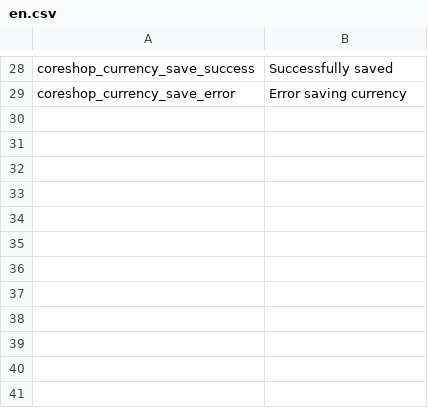
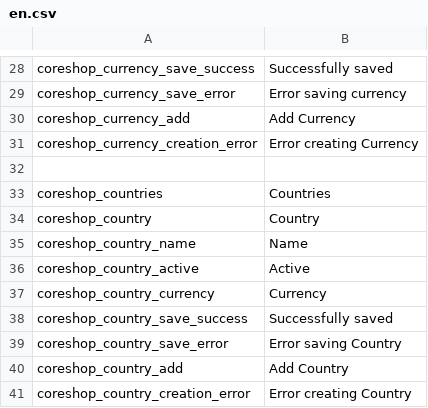
Before and after one commit to coreshop/CoreShop, a CSV file: static/texts/en.csv, drawn as a sheet; only a part is shown, gaps mark what is left out; the diff names each change by its address in the sheet, - before the commit and + after, or states it on an @@ line.

Commit message:
add country model fix UserController

```diff
--- a/static/texts/en.csv
+++ b/static/texts/en.csv
+row 30: coreshop_currency_add | Add Currency
+row 31: coreshop_currency_creation_error | Error creating Currency
+row 32: (empty)
+row 33: coreshop_countries | Countries
+row 34: coreshop_country | Country
+row 35: coreshop_country_name | Name
+row 36: coreshop_country_active | Active
+row 37: coreshop_country_currency | Currency
+row 38: coreshop_country_save_success | Successfully saved
+row 39: coreshop_country_save_error | Error saving Country
+row 40: coreshop_country_add | Add Country
+row 41: coreshop_country_creation_error | Error creating Country
```
Also changed, not shown: 16 other files.
